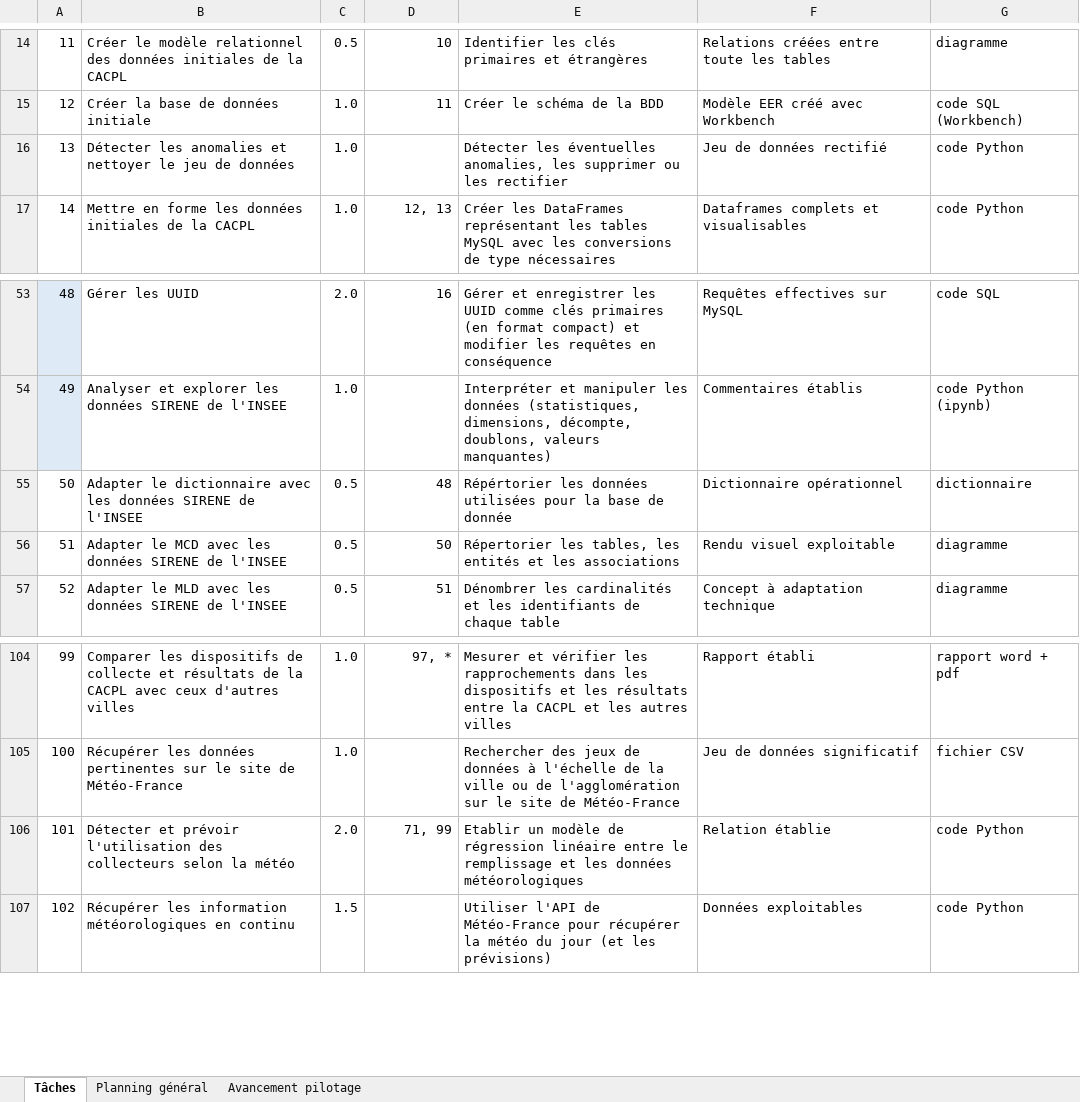
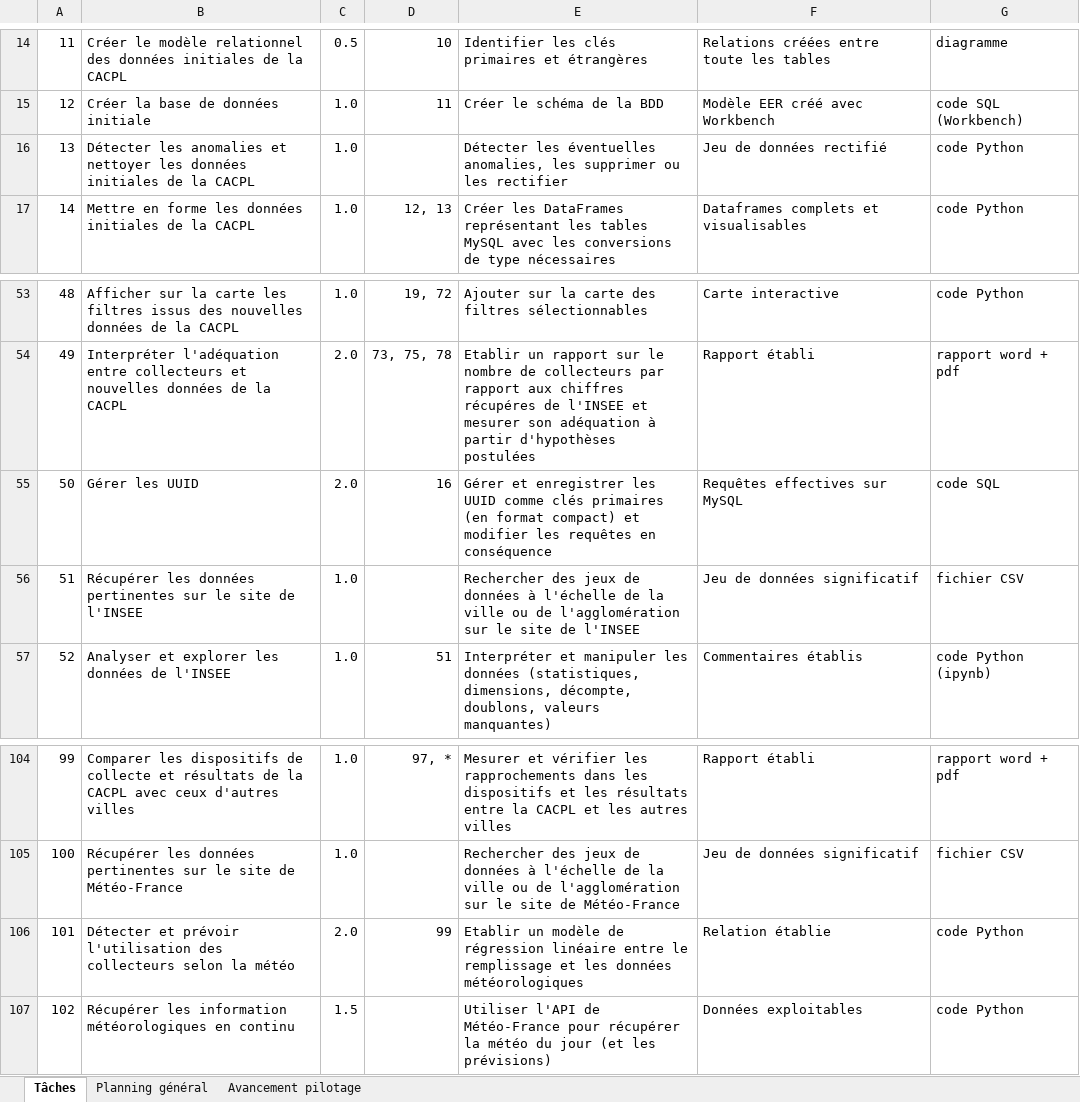
Before and after one commit to antjacquemin/cliiinkv0, an Excel workbook: doc/avancement Cliiink.xlsx, sheet Tâches, drawn as a sheet; only a part is shown, gaps mark what is left out; values as stored, in another font and other column widths than the file's, no borders; table styles not drawn; the diff covers the shown part only; the diff names each change by its address in the sheet, - before the commit and + after, or states it on an @@ line.

```diff
--- a/doc/avancement Cliiink.xlsx (sheet Tâches)
+++ b/doc/avancement Cliiink.xlsx (sheet Tâches)
-B16: …et nettoyer le jeu de données
+B16: …et nettoyer les données initiales de la CACPL
-A53:A54 fill: #DEEBF7
+A53:A54 fill: none
-B53: Gérer les UUID
+B53: Afficher sur la carte les filtres issus des nouvelles données de la CACPL
-C53: 2.0
+C53: 1.0
-D53: 16
+D53: 19, 72
-E53: Gérer et enregistrer les UUID comme clés primaires (en format compact) et modifier les requêtes en conséquence
+E53: Ajouter sur la carte des filtres sélectionnables
-F53: Requêtes effectives sur MySQL
+F53: Carte interactive
-G53: code SQL
+G53: code Python
-B54: Analyser et explorer les données SIRENE de l'INSEE
+B54: Interpréter l'adéquation entre collecteurs et nouvelles données de la CACPL
-C54: 1.0
+C54: 2.0
-D54: (empty)
+D54: 73, 75, 78
-E54: Interpréter et manipuler les données (statistiques, dimensions, décompte, doublons, valeurs manquantes)
+E54: Etablir un rapport sur le nombre de collecteurs par rapport aux chiffres récupéres de l'INSEE et mesurer son adéquation à partir d'hypothèses postulées
-F54: Commentaires établis
+F54: Rapport établi
-G54: code Python (ipynb)
+G54: rapport word + pdf
-B55: Adapter le dictionnaire avec les données SIRENE de l'INSEE
+B55: Gérer les UUID
-C55: 0.5
+C55: 2.0
-D55: 48
+D55: 16
-E55: Répértorier les données utilisées pour la base de donnée
+E55: Gérer et enregistrer les UUID comme clés primaires (en format compact) et modifier les requêtes en conséquence
-F55: Dictionnaire opérationnel
+F55: Requêtes effectives sur MySQL
-G55: dictionnaire
+G55: code SQL
-B56: Adapter le MCD avec les données SIRENE de l'INSEE
+B56: Récupérer les données pertinentes sur le site de l'INSEE
-C56:C57: 0.5
+C56:C57: 1.0
-D56: 50
+D56: (empty)
-E56: Répertorier les tables, les entités et les associations
+E56: Rechercher des jeux de données à l'échelle de la ville ou de l'agglomération sur le site de l'INSEE
-F56: Rendu visuel exploitable
+F56: Jeu de données significatif
-G56: diagramme
+G56: fichier CSV
-B57: Adapter le MLD avec les données SIRENE de l'INSEE
+B57: Analyser et explorer les données de l'INSEE
-E57: Dénombrer les cardinalités et les identifiants de chaque table
+E57: Interpréter et manipuler les données (statistiques, dimensions, décompte, doublons, valeurs manquantes)
-F57: Concept à adaptation technique
+F57: Commentaires établis
-G57: diagramme
+G57: code Python (ipynb)
-D106: 71, 99
+D106: 99
```
Also changed, not shown: 15 added rows, 15 removed rows and 162 edited cells elsewhere in this sheet, sheet Avancement pilotage, sheet Planning général, 39 other files.
